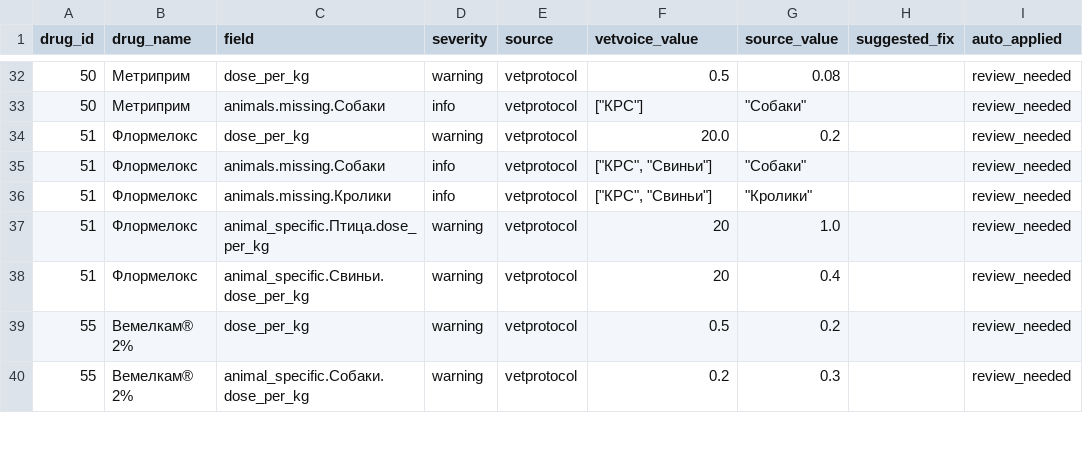
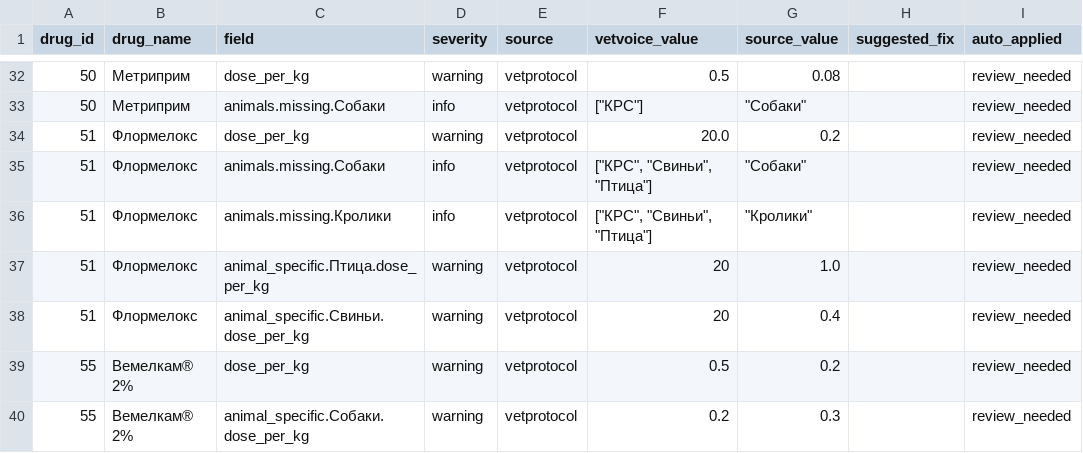
Before and after one commit to shray77/vetvoice-parsers, a CSV file: data/validation/discrepancies.csv, drawn as a sheet; only a part is shown, gaps mark what is left out; the diff covers the shown part only; the diff names each change by its address in the sheet, - before the commit and + after, or states it on an @@ line.

```diff
--- a/data/validation/discrepancies.csv
+++ b/data/validation/discrepancies.csv
-F35:F36 (vetvoice_value): ["КРС", "Свиньи"]
+F35:F36 (vetvoice_value): ["КРС", "Свиньи", "Птица"]
```
Also changed, not shown: 2 removed rows and 93 edited cells elsewhere in this file, 2 other files.
